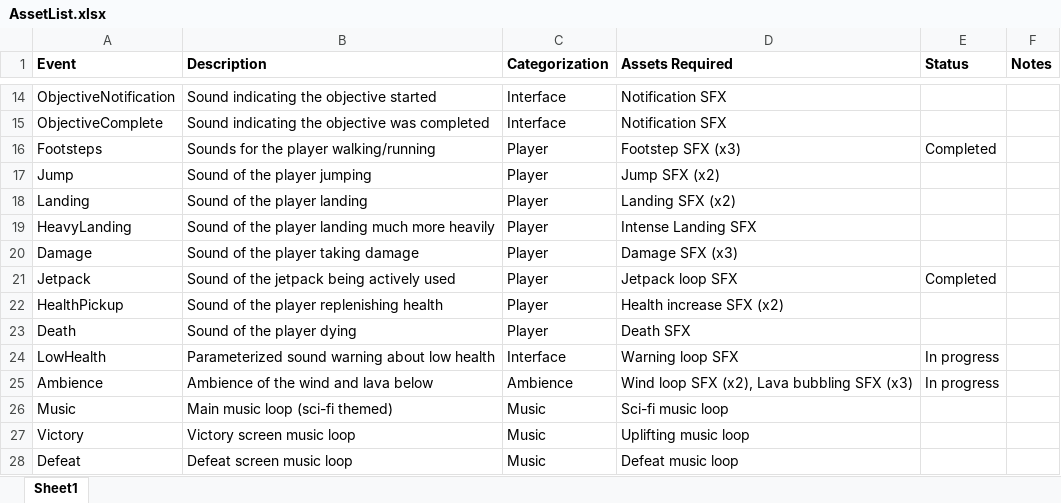
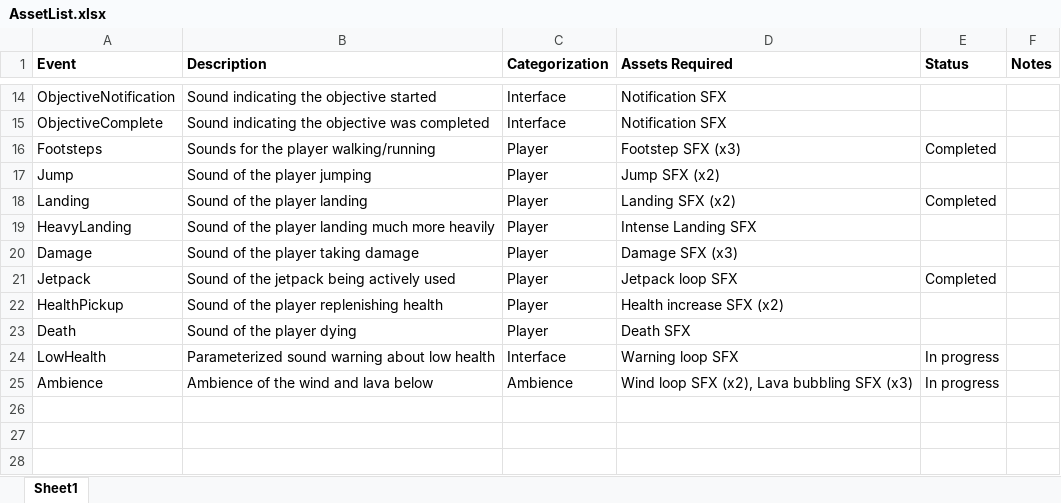
Before and after one commit to jak4694/671-Final-Project, an Excel workbook: Documentation/AssetList.xlsx, sheet Sheet1, drawn as a sheet; only a part is shown, gaps mark what is left out; values as stored, in another font and other column widths than the file's, no borders; the diff names each change by its address in the sheet, - before the commit and + after, or states it on an @@ line.

```diff
--- a/Documentation/AssetList.xlsx (sheet Sheet1)
+++ b/Documentation/AssetList.xlsx (sheet Sheet1)
-E18 (Status): (empty)
+E18 (Status): Completed
-row 26: Music | Main music loop (sci-fi themed) | Music | Sci-fi music loop
-row 27: Victory | Victory screen music loop | Music | Uplifting music loop
-row 28: Defeat | Defeat screen music loop | Music | Defeat music loop
```
Also changed, not shown: 35 other files.
